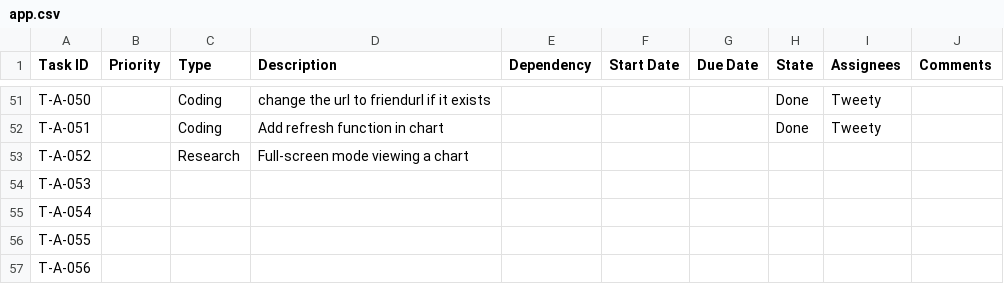
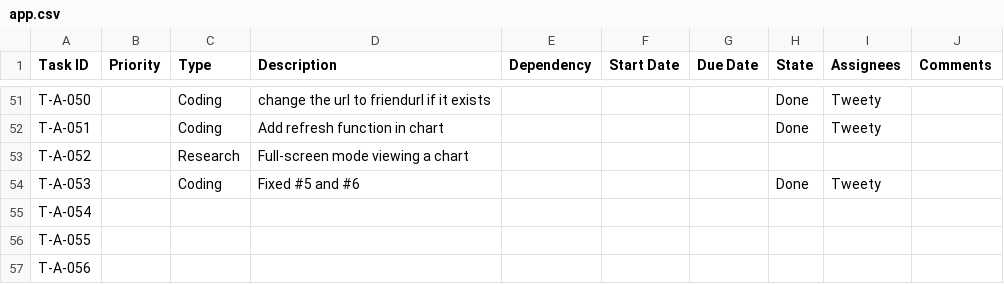
Before and after one commit to CVBDL/EagleEye-Docs, a CSV file: tasks/app.csv, drawn as a sheet; only a part is shown, gaps mark what is left out.

Commit message:
Update app.csv

```diff
--- a/tasks/app.csv
+++ b/tasks/app.csv
@@ -53,3 +53,3 @@ T-A-051,,Coding,Add refresh function in chart,,,,Done,Tweety,
 T-A-052,,Research,Full-screen mode viewing a chart,,,,,,
-T-A-053,,,,,,,,,
+T-A-053,,Coding,Fixed #5 and #6,,,,Done,Tweety,
 T-A-054,,,,,,,,,
```
